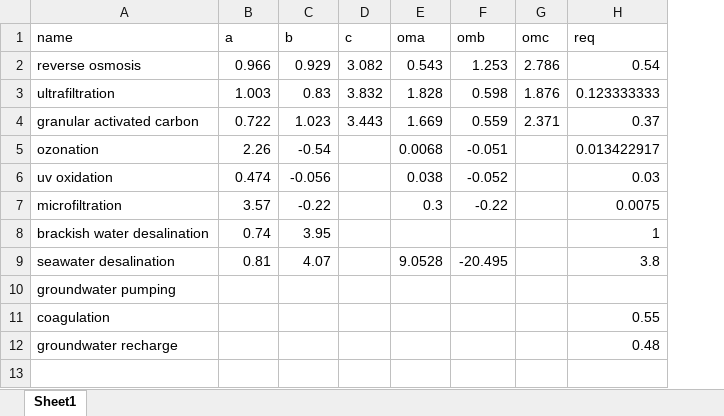
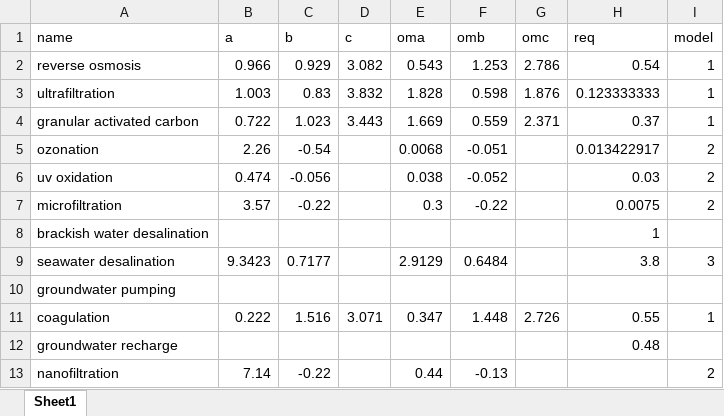
Before and after one commit to tomedina1/waterresourcerers, an Excel workbook: data.xlsx, sheet Sheet1, drawn as a sheet; values as stored, in another font and other column widths than the file's, no borders; the diff names each change by its address in the sheet, - before the commit and + after, or states it on an @@ line.

```diff
--- a/data.xlsx (sheet Sheet1)
+++ b/data.xlsx (sheet Sheet1)
+column I (model), rows 2-11: 1 | 1 | 1 | 2 | 2 | 2 |  | 3 |  | 1
-B8 (a): 0.74
+B8 (a): (empty)
-C8 (b): 3.95
+C8 (b): (empty)
-B9 (a): 0.81
+B9 (a): 9.3423
-C9 (b): 4.07
+C9 (b): 0.7177
-E9 (oma): 9.0528
+E9 (oma): 2.9129
-F9 (omb): -20.495
+F9 (omb): 0.6484
-B11 (a): (empty)
+B11 (a): 0.222
-C11 (b): (empty)
+C11 (b): 1.516
-D11 (c): (empty)
+D11 (c): 3.071
-E11 (oma): (empty)
+E11 (oma): 0.347
-F11 (omb): (empty)
+F11 (omb): 1.448
-G11 (omc): (empty)
+G11 (omc): 2.726
+row 13: nanofiltration | 7.14 | -0.22 |  | 0.44 | -0.13 |  |  | 2
```
Also changed, not shown: 2 other files.
